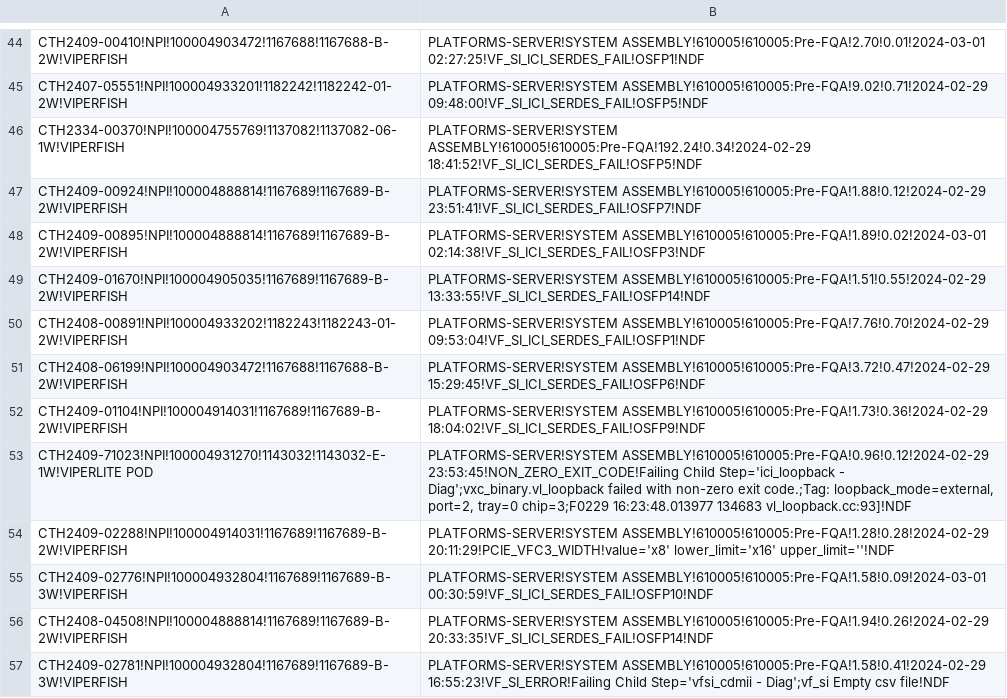
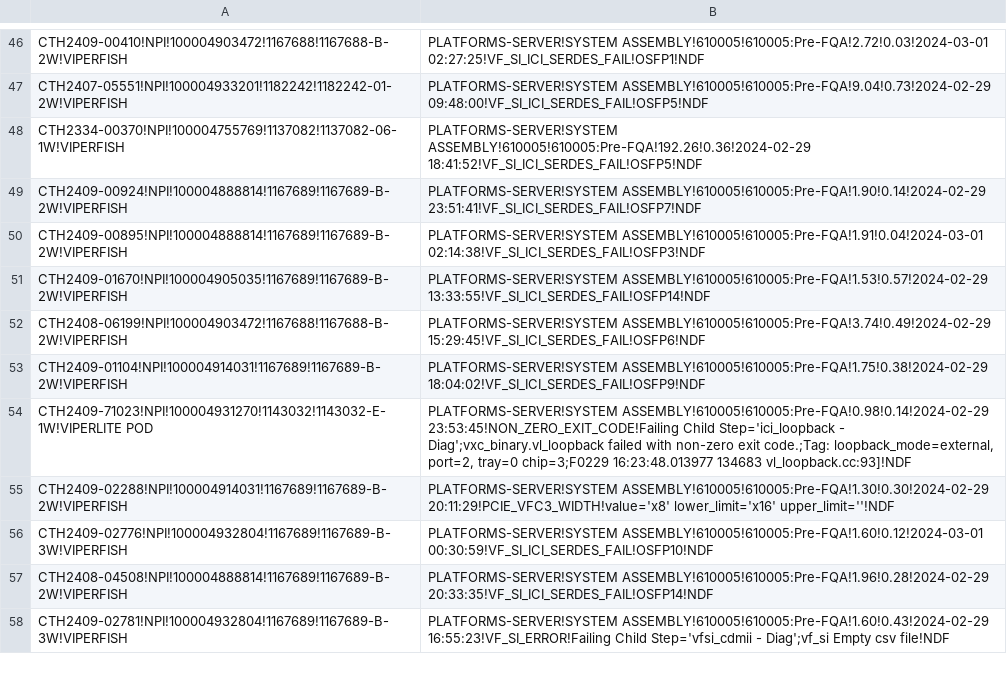
Before and after one commit to kanokluckh/test-project, a CSV file: NDF_2.csv, drawn as a sheet; only a part is shown, gaps mark what is left out; removed rows and columns are numbered as before the commit, all else as after; the diff covers the shown part only; the diff names each change by its address in the sheet, - before the commit and + after, or states it on an @@ line.

```diff
--- a/NDF_2.csv
+++ b/NDF_2.csv
-B46: PLATFORMS-SERVER!SYSTEM ASSEMBLY!610005!610005:Pre-FQA!2.70!0.01!2024-03-01 02:27:25!VF_SI_ICI_SERDES_FAIL!OSFP1!NDF
+B46: PLATFORMS-SERVER!SYSTEM ASSEMBLY!610005!610005:Pre-FQA!2.72!0.03!2024-03-01 02:27:25!VF_SI_ICI_SERDES_FAIL!OSFP1!NDF
-B47: PLATFORMS-SERVER!SYSTEM ASSEMBLY!610005!610005:Pre-FQA!9.02!0.71!2024-02-29 09:48:00!VF_SI_ICI_SERDES_FAIL!OSFP5!NDF
+B47: PLATFORMS-SERVER!SYSTEM ASSEMBLY!610005!610005:Pre-FQA!9.04!0.73!2024-02-29 09:48:00!VF_SI_ICI_SERDES_FAIL!OSFP5!NDF
-B48: PLATFORMS-SERVER!SYSTEM ASSEMBLY!610005!610005:Pre-FQA!192.24!0.34!2024-02-29 18:41:52!VF_SI_ICI_SERDES_FAIL!OSFP5!NDF
+B48: PLATFORMS-SERVER!SYSTEM ASSEMBLY!610005!610005:Pre-FQA!192.26!0.36!2024-02-29 18:41:52!VF_SI_ICI_SERDES_FAIL!OSFP5!NDF
-B49: PLATFORMS-SERVER!SYSTEM ASSEMBLY!610005!610005:Pre-FQA!1.88!0.12!2024-02-29 23:51:41!VF_SI_ICI_SERDES_FAIL!OSFP7!NDF
+B49: PLATFORMS-SERVER!SYSTEM ASSEMBLY!610005!610005:Pre-FQA!1.90!0.14!2024-02-29 23:51:41!VF_SI_ICI_SERDES_FAIL!OSFP7!NDF
-B50: PLATFORMS-SERVER!SYSTEM ASSEMBLY!610005!610005:Pre-FQA!1.89!0.02!2024-03-01 02:14:38!VF_SI_ICI_SERDES_FAIL!OSFP3!NDF
+B50: PLATFORMS-SERVER!SYSTEM ASSEMBLY!610005!610005:Pre-FQA!1.91!0.04!2024-03-01 02:14:38!VF_SI_ICI_SERDES_FAIL!OSFP3!NDF
-B51: PLATFORMS-SERVER!SYSTEM ASSEMBLY!610005!610005:Pre-FQA!1.51!0.55!2024-02-29 13:33:55!VF_SI_ICI_SERDES_FAIL!OSFP14!NDF
+B51: PLATFORMS-SERVER!SYSTEM ASSEMBLY!610005!610005:Pre-FQA!1.53!0.57!2024-02-29 13:33:55!VF_SI_ICI_SERDES_FAIL!OSFP14!NDF
-row 50: CTH2408-00891!NPI!100004933202!1182243!1182243-01-2W!VIPERFISH | PLATFORMS-SERVER!SYSTEM ASSEMBLY!610005!610005:Pre-FQA!7.76!0.70!2024-02-29 09:53:04!VF_SI_ICI_SERDES_FAIL!OSFP1!NDF
-B52: PLATFORMS-SERVER!SYSTEM ASSEMBLY!610005!610005:Pre-FQA!3.72!0.47!2024-02-29 15:29:45!VF_SI_ICI_SERDES_FAIL!OSFP6!NDF
+B52: PLATFORMS-SERVER!SYSTEM ASSEMBLY!610005!610005:Pre-FQA!3.74!0.49!2024-02-29 15:29:45!VF_SI_ICI_SERDES_FAIL!OSFP6!NDF
-B53: PLATFORMS-SERVER!SYSTEM ASSEMBLY!610005!610005:Pre-FQA!1.73!0.36!2024-02-29 18:04:02!VF_SI_ICI_SERDES_FAIL!OSFP9!NDF
+B53: PLATFORMS-SERVER!SYSTEM ASSEMBLY!610005!610005:Pre-FQA!1.75!0.38!2024-02-29 18:04:02!VF_SI_ICI_SERDES_FAIL!OSFP9!NDF
-B54: PLATFORMS-SERVER!SYSTEM ASSEMBLY!610005!610005:Pre-FQA!0.96!0.12!2024-02-29 23:53:45!NON_ZERO_EXIT_CODE!Failing Child…
+B54: PLATFORMS-SERVER!SYSTEM ASSEMBLY!610005!610005:Pre-FQA!0.98!0.14!2024-02-29 23:53:45!NON_ZERO_EXIT_CODE!Failing Child…
-B55: PLATFORMS-SERVER!SYSTEM ASSEMBLY!610005!610005:Pre-FQA!1.28!0.28!2024-02-29 20:11:29!PCIE_VFC3_WIDTH!value='x8' lower_limit='x16'…
+B55: PLATFORMS-SERVER!SYSTEM ASSEMBLY!610005!610005:Pre-FQA!1.30!0.30!2024-02-29 20:11:29!PCIE_VFC3_WIDTH!value='x8' lower_limit='x16'…
-B56: PLATFORMS-SERVER!SYSTEM ASSEMBLY!610005!610005:Pre-FQA!1.58!0.09!2024-03-01 00:30:59!VF_SI_ICI_SERDES_FAIL!OSFP10!NDF
+B56: PLATFORMS-SERVER!SYSTEM ASSEMBLY!610005!610005:Pre-FQA!1.60!0.12!2024-03-01 00:30:59!VF_SI_ICI_SERDES_FAIL!OSFP10!NDF
-B57: PLATFORMS-SERVER!SYSTEM ASSEMBLY!610005!610005:Pre-FQA!1.94!0.26!2024-02-29 20:33:35!VF_SI_ICI_SERDES_FAIL!OSFP14!NDF
+B57: PLATFORMS-SERVER!SYSTEM ASSEMBLY!610005!610005:Pre-FQA!1.96!0.28!2024-02-29 20:33:35!VF_SI_ICI_SERDES_FAIL!OSFP14!NDF
-B58: PLATFORMS-SERVER!SYSTEM ASSEMBLY!610005!610005:Pre-FQA!1.58!0.41!2024-02-29 16:55:23!VF_SI_ERROR!Failing Child…
+B58: PLATFORMS-SERVER!SYSTEM ASSEMBLY!610005!610005:Pre-FQA!1.60!0.43!2024-02-29 16:55:23!VF_SI_ERROR!Failing Child…
```
Also changed, not shown: 20 added rows, 18 removed rows and 36 edited cells elsewhere in this file.
